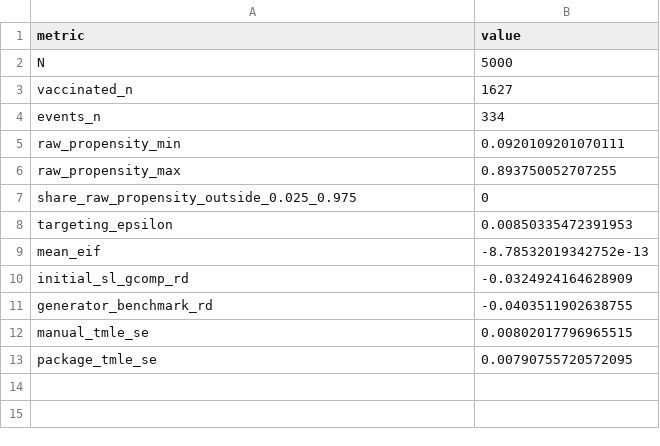
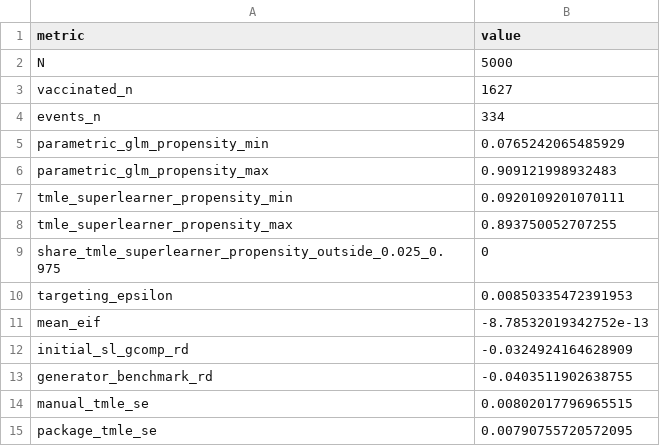
Before and after one commit to andystats/Instats-Aug-5-2026-seminar, a CSV file: modules/G/outputs/pneumonia_tmle_technical_diagnostics.csv, drawn as a sheet.

Commit message:
Harmonize course flow and simplify wrap-up
Integrate and curate Modules C and E, align roadmap terminology and diagnostics, standardize IPTW naming, and rebuild Module H as a concise recap and thank-you close.

Co-authored-by: Kathryn Morrison <kathryn@precision-analytics.ca>

```diff
--- a/modules/G/outputs/pneumonia_tmle_technical_diagnostics.csv
+++ b/modules/G/outputs/pneumonia_tmle_technical_diagnostics.csv
@@ -4,5 +4,7 @@
 "events_n",334
-"raw_propensity_min",0.0920109201070111
-"raw_propensity_max",0.893750052707255
-"share_raw_propensity_outside_0.025_0.975",0
+"parametric_glm_propensity_min",0.0765242065485929
+"parametric_glm_propensity_max",0.909121998932483
+"tmle_superlearner_propensity_min",0.0920109201070111
+"tmle_superlearner_propensity_max",0.893750052707255
+"share_tmle_superlearner_propensity_outside_0.025_0.975",0
 "targeting_epsilon",0.00850335472391953
```
Also changed, not shown: modules/F/outputs/pneumonia_results.csv, modules/G/outputs/pneumonia_tmle_technical_results.csv, 46 other files.
